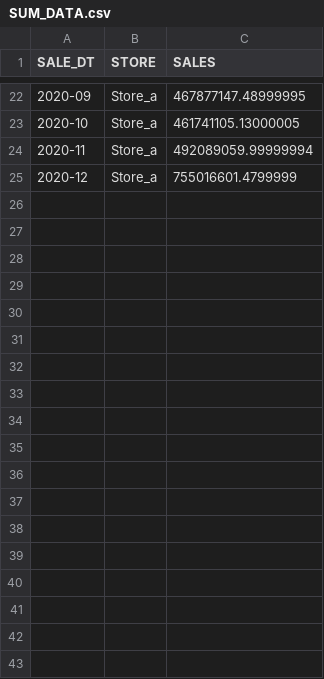
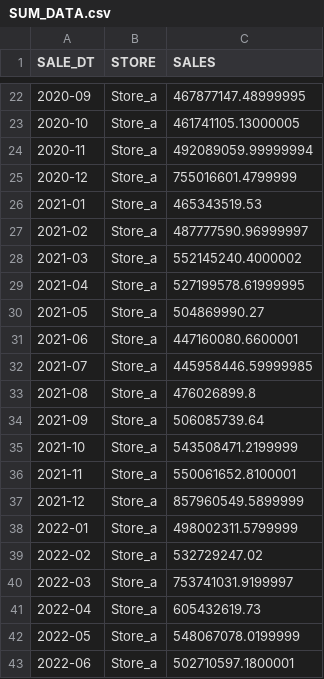
Before and after one commit to OriginalModo/FORECAST_TESTT, a CSV file: SUM_DATA.csv, drawn as a sheet; only a part is shown, gaps mark what is left out; the diff names each change by its address in the sheet, - before the commit and + after, or states it on an @@ line.

```diff
--- a/SUM_DATA.csv
+++ b/SUM_DATA.csv
+row 26: 2021-01 | Store_a | 465343519.53
+row 27: 2021-02 | Store_a | 487777590.96999997
+row 28: 2021-03 | Store_a | 552145240.4000002
+row 29: 2021-04 | Store_a | 527199578.61999995
+row 30: 2021-05 | Store_a | 504869990.27
+row 31: 2021-06 | Store_a | 447160080.6600001
+row 32: 2021-07 | Store_a | 445958446.59999985
+row 33: 2021-08 | Store_a | 476026899.8
+row 34: 2021-09 | Store_a | 506085739.64
+row 35: 2021-10 | Store_a | 543508471.2199999
+row 36: 2021-11 | Store_a | 550061652.8100001
+row 37: 2021-12 | Store_a | 857960549.5899999
+row 38: 2022-01 | Store_a | 498002311.5799999
+row 39: 2022-02 | Store_a | 532729247.02
+row 40: 2022-03 | Store_a | 753741031.9199997
+row 41: 2022-04 | Store_a | 605432619.73
+row 42: 2022-05 | Store_a | 548067078.0199999
+row 43: 2022-06 | Store_a | 502710597.1800001
```
Also changed, not shown: 3 other files.
